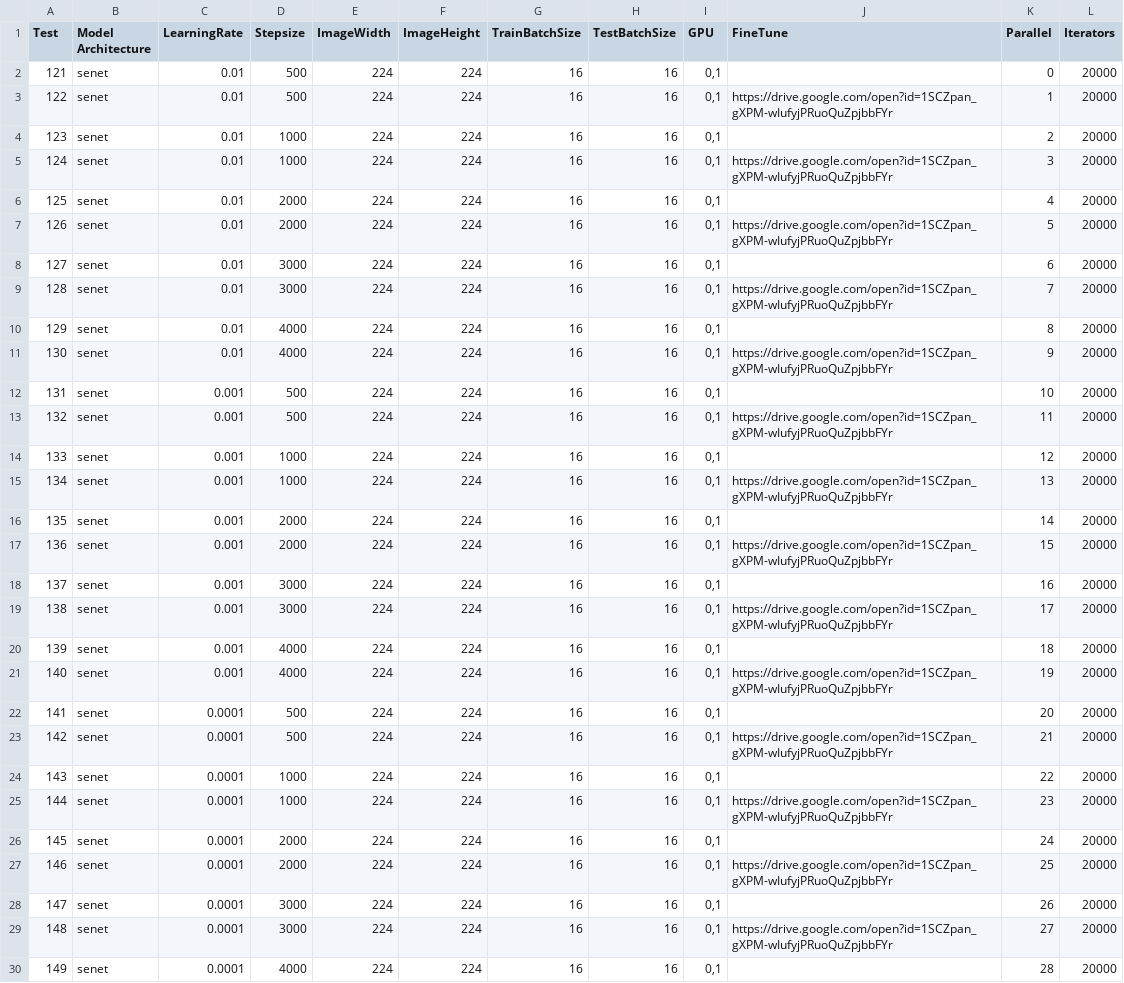
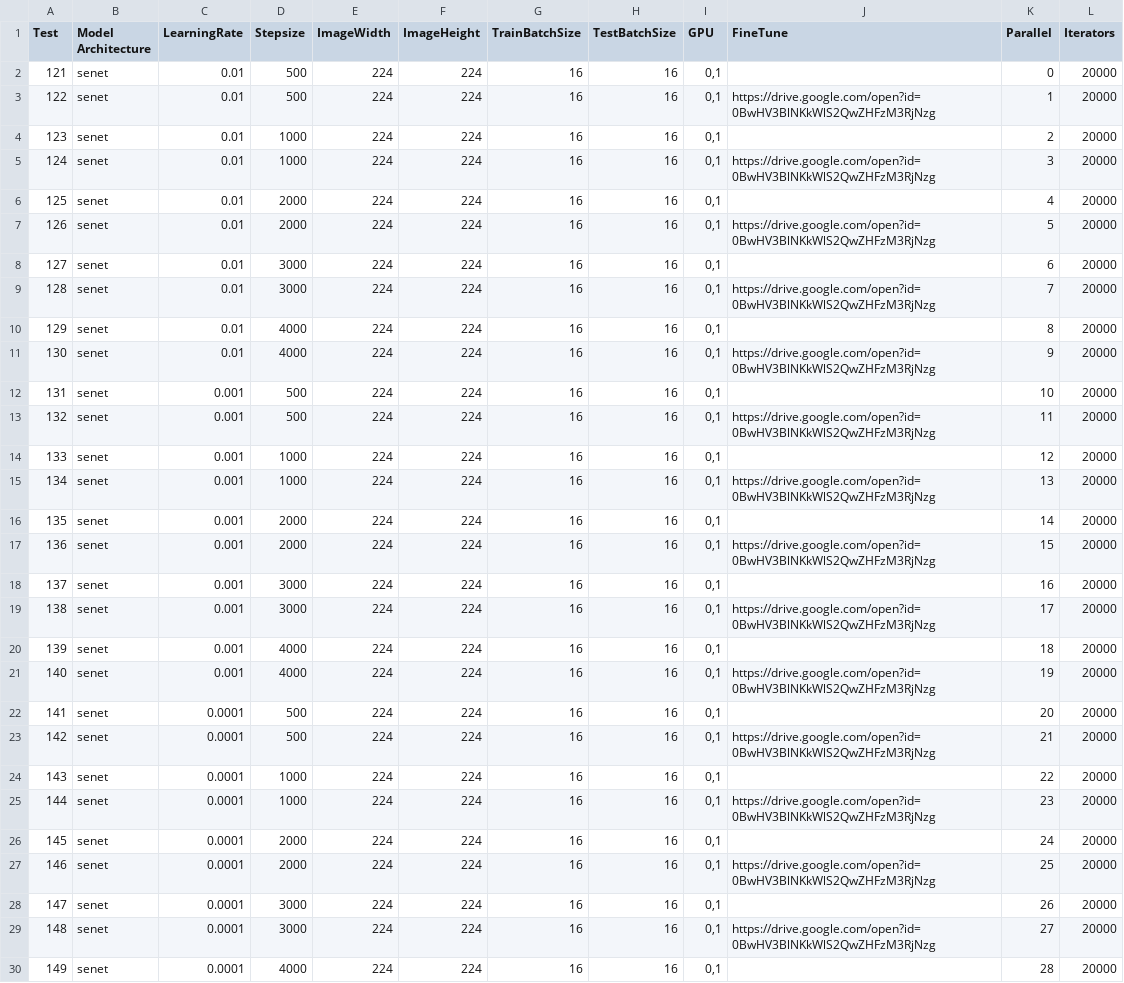
Before and after one commit to glmanhtu/ClaMDeepNet, a CSV file: senet.csv, drawn as a sheet; only a part is shown; the diff covers the shown part only.

Commit message:
update

```diff
--- a/senet.csv
+++ b/senet.csv
@@ -2,29 +2,29 @@ Test,Model Architecture,LearningRate,Stepsize,ImageWidth,ImageHeight,TrainBatchS
 121,senet,0.01,500,224,224,16,16,"0,1",,0,20000
-122,senet,0.01,500,224,224,16,16,"0,1",https://drive.google.com/open?id=1SCZpan_gXPM-wIufyjPRuoQuZpjbbFYr,1,20000
+122,senet,0.01,500,224,224,16,16,"0,1",https://drive.google.com/open?id=0BwHV3BlNKkWlS2QwZHFzM3RjNzg,1,20000
 123,senet,0.01,1000,224,224,16,16,"0,1",,2,20000
-124,senet,0.01,1000,224,224,16,16,"0,1",https://drive.google.com/open?id=1SCZpan_gXPM-wIufyjPRuoQuZpjbbFYr,3,20000
+124,senet,0.01,1000,224,224,16,16,"0,1",https://drive.google.com/open?id=0BwHV3BlNKkWlS2QwZHFzM3RjNzg,3,20000
 125,senet,0.01,2000,224,224,16,16,"0,1",,4,20000
-126,senet,0.01,2000,224,224,16,16,"0,1",https://drive.google.com/open?id=1SCZpan_gXPM-wIufyjPRuoQuZpjbbFYr,5,20000
+126,senet,0.01,2000,224,224,16,16,"0,1",https://drive.google.com/open?id=0BwHV3BlNKkWlS2QwZHFzM3RjNzg,5,20000
 127,senet,0.01,3000,224,224,16,16,"0,1",,6,20000
-128,senet,0.01,3000,224,224,16,16,"0,1",https://drive.google.com/open?id=1SCZpan_gXPM-wIufyjPRuoQuZpjbbFYr,7,20000
+128,senet,0.01,3000,224,224,16,16,"0,1",https://drive.google.com/open?id=0BwHV3BlNKkWlS2QwZHFzM3RjNzg,7,20000
 129,senet,0.01,4000,224,224,16,16,"0,1",,8,20000
-130,senet,0.01,4000,224,224,16,16,"0,1",https://drive.google.com/open?id=1SCZpan_gXPM-wIufyjPRuoQuZpjbbFYr,9,20000
+130,senet,0.01,4000,224,224,16,16,"0,1",https://drive.google.com/open?id=0BwHV3BlNKkWlS2QwZHFzM3RjNzg,9,20000
 131,senet,0.001,500,224,224,16,16,"0,1",,10,20000
-132,senet,0.001,500,224,224,16,16,"0,1",https://drive.google.com/open?id=1SCZpan_gXPM-wIufyjPRuoQuZpjbbFYr,11,20000
+132,senet,0.001,500,224,224,16,16,"0,1",https://drive.google.com/open?id=0BwHV3BlNKkWlS2QwZHFzM3RjNzg,11,20000
 133,senet,0.001,1000,224,224,16,16,"0,1",,12,20000
-134,senet,0.001,1000,224,224,16,16,"0,1",https://drive.google.com/open?id=1SCZpan_gXPM-wIufyjPRuoQuZpjbbFYr,13,20000
+134,senet,0.001,1000,224,224,16,16,"0,1",https://drive.google.com/open?id=0BwHV3BlNKkWlS2QwZHFzM3RjNzg,13,20000
 135,senet,0.001,2000,224,224,16,16,"0,1",,14,20000
-136,senet,0.001,2000,224,224,16,16,"0,1",https://drive.google.com/open?id=1SCZpan_gXPM-wIufyjPRuoQuZpjbbFYr,15,20000
+136,senet,0.001,2000,224,224,16,16,"0,1",https://drive.google.com/open?id=0BwHV3BlNKkWlS2QwZHFzM3RjNzg,15,20000
 137,senet,0.001,3000,224,224,16,16,"0,1",,16,20000
-138,senet,0.001,3000,224,224,16,16,"0,1",https://drive.google.com/open?id=1SCZpan_gXPM-wIufyjPRuoQuZpjbbFYr,17,20000
+138,senet,0.001,3000,224,224,16,16,"0,1",https://drive.google.com/open?id=0BwHV3BlNKkWlS2QwZHFzM3RjNzg,17,20000
 139,senet,0.001,4000,224,224,16,16,"0,1",,18,20000
-140,senet,0.001,4000,224,224,16,16,"0,1",https://drive.google.com/open?id=1SCZpan_gXPM-wIufyjPRuoQuZpjbbFYr,19,20000
+140,senet,0.001,4000,224,224,16,16,"0,1",https://drive.google.com/open?id=0BwHV3BlNKkWlS2QwZHFzM3RjNzg,19,20000
 141,senet,0.0001,500,224,224,16,16,"0,1",,20,20000
-142,senet,0.0001,500,224,224,16,16,"0,1",https://drive.google.com/open?id=1SCZpan_gXPM-wIufyjPRuoQuZpjbbFYr,21,20000
+142,senet,0.0001,500,224,224,16,16,"0,1",https://drive.google.com/open?id=0BwHV3BlNKkWlS2QwZHFzM3RjNzg,21,20000
 143,senet,0.0001,1000,224,224,16,16,"0,1",,22,20000
-144,senet,0.0001,1000,224,224,16,16,"0,1",https://drive.google.com/open?id=1SCZpan_gXPM-wIufyjPRuoQuZpjbbFYr,23,20000
+144,senet,0.0001,1000,224,224,16,16,"0,1",https://drive.google.com/open?id=0BwHV3BlNKkWlS2QwZHFzM3RjNzg,23,20000
 145,senet,0.0001,2000,224,224,16,16,"0,1",,24,20000
-146,senet,0.0001,2000,224,224,16,16,"0,1",https://drive.google.com/open?id=1SCZpan_gXPM-wIufyjPRuoQuZpjbbFYr,25,20000
+146,senet,0.0001,2000,224,224,16,16,"0,1",https://drive.google.com/open?id=0BwHV3BlNKkWlS2QwZHFzM3RjNzg,25,20000
 147,senet,0.0001,3000,224,224,16,16,"0,1",,26,20000
-148,senet,0.0001,3000,224,224,16,16,"0,1",https://drive.google.com/open?id=1SCZpan_gXPM-wIufyjPRuoQuZpjbbFYr,27,20000
+148,senet,0.0001,3000,224,224,16,16,"0,1",https://drive.google.com/open?id=0BwHV3BlNKkWlS2QwZHFzM3RjNzg,27,20000
 149,senet,0.0001,4000,224,224,16,16,"0,1",,28,20000
```
Also changed, not shown: 1 edited cell elsewhere in this file.
